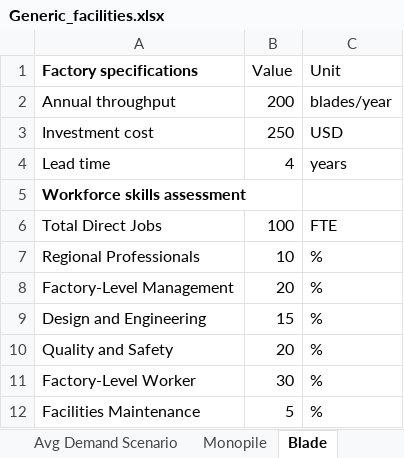
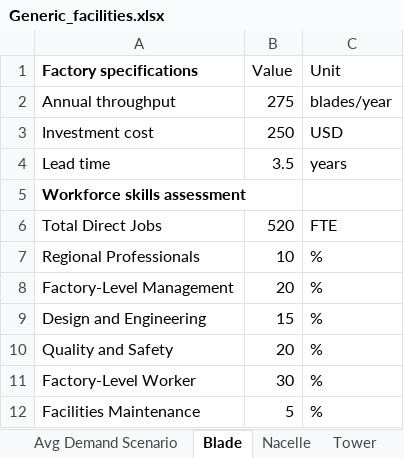
Before and after one commit to Matt-Shields/supply-chain-roadmap, an Excel workbook: library/Generic_facilities.xlsx, sheet Blade, drawn as a sheet; values as stored, in another font and other column widths than the file's, no borders; the diff names each change by its address in the sheet, - before the commit and + after, or states it on an @@ line.

```diff
--- a/library/Generic_facilities.xlsx (sheet Blade)
+++ b/library/Generic_facilities.xlsx (sheet Blade)
+sheet tab: Nacelle
+sheet tab: Tower
-B2 (Value): 200
+B2 (Value): 275
-B4 (Value): 4
+B4 (Value): 3.5
-B6 (Value): 100
+B6 (Value): 520
```
Also changed, not shown: sheet Avg Demand Scenario, sheet Monopile, sheet Export cable, other sheet tabs, library/Announced_factories.xlsx, 29 other files.
